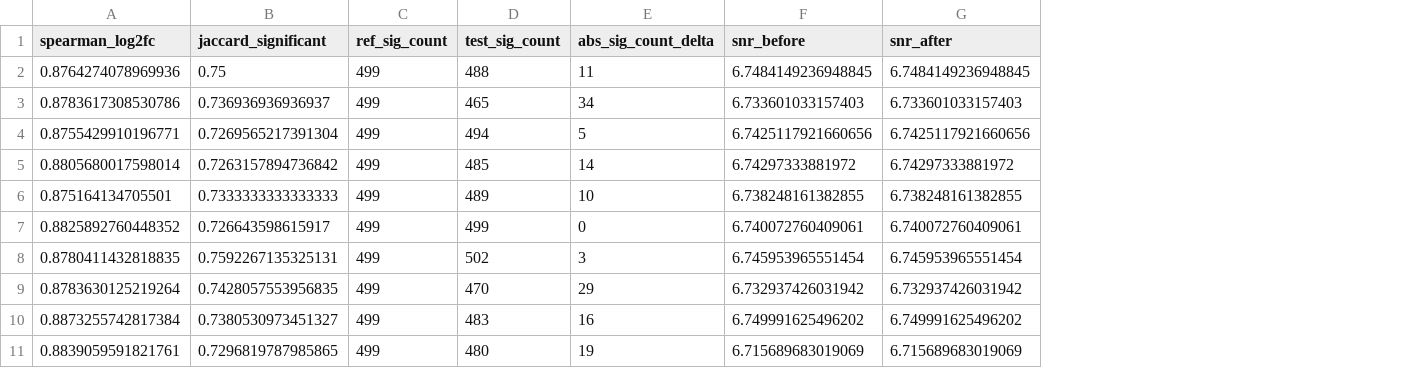
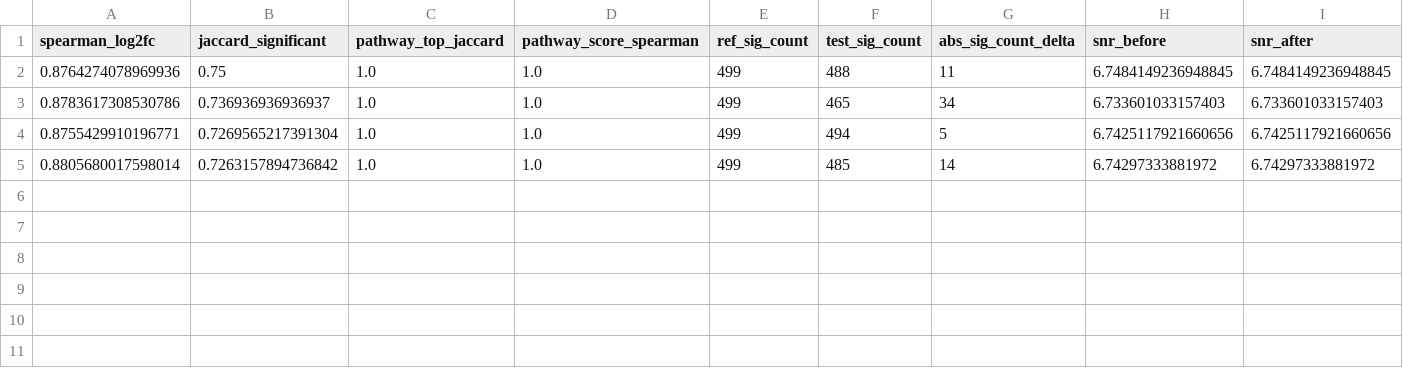
Before and after one commit to SID-6921/ReproLab, a CSV file: results/robustness/GSE3037_mixed_noise_baseline_runs.csv, drawn as a sheet; removed rows and columns are numbered as before the commit, all else as after; the diff names each change by its address in the sheet, - before the commit and + after, or states it on an @@ line.

Commit message:
analysis: expand utility proof with full preprocessing and pathway evaluation
- Added KNN imputation, variance-stabilizing transform, and ComBat-like correction
- Added pathway-level consistency metrics (top-pathway Jaccard and pathway-score Spearman)
- Added structured corruption scenarios (batch shift + block missingness + extreme corruption)
- Updated per-run outputs to cover all methods across all scenarios
- Re-ran utility benchmark and refreshed benchmark JSON + robustness CSVs

```diff
--- a/results/robustness/GSE3037_mixed_noise_baseline_runs.csv
+++ b/results/robustness/GSE3037_mixed_noise_baseline_runs.csv
+column C (pathway_top_jaccard), rows 2-5: all 1.0
+column D (pathway_score_spearman), rows 2-5: all 1.0
-row 6: 0.875164134705501 | 0.7333333333333333 | 499 | 489 | 10 | 6.738248161382855 | 6.738248161382855
-row 7: 0.8825892760448352 | 0.726643598615917 | 499 | 499 | 0 | 6.740072760409061 | 6.740072760409061
-row 8: 0.8780411432818835 | 0.7592267135325131 | 499 | 502 | 3 | 6.745953965551454 | 6.745953965551454
-row 9: 0.8783630125219264 | 0.7428057553956835 | 499 | 470 | 29 | 6.732937426031942 | 6.732937426031942
-row 10: 0.8873255742817384 | 0.7380530973451327 | 499 | 483 | 16 | 6.749991625496202 | 6.749991625496202
-row 11: 0.8839059591821761 | 0.7296819787985865 | 499 | 480 | 19 | 6.715689683019069 | 6.715689683019069
```
Also changed, not shown: results/robustness/GSE3037_high_missingness_baseline_runs.csv, results/robustness/GSE32707_high_missingness_baseline_runs.csv, 55 other files.
